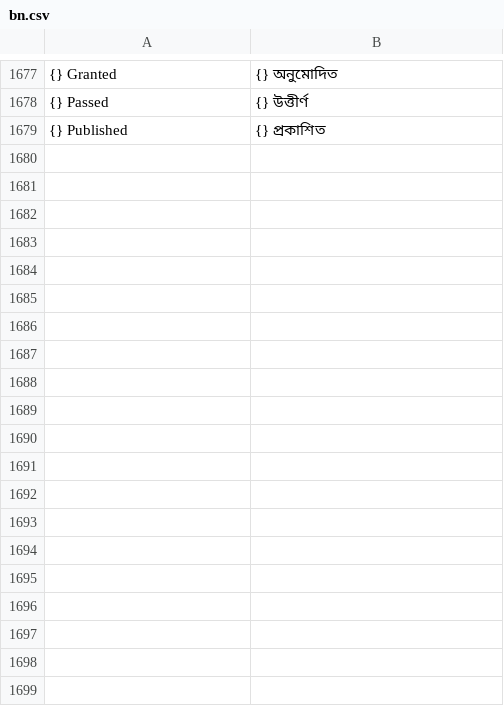
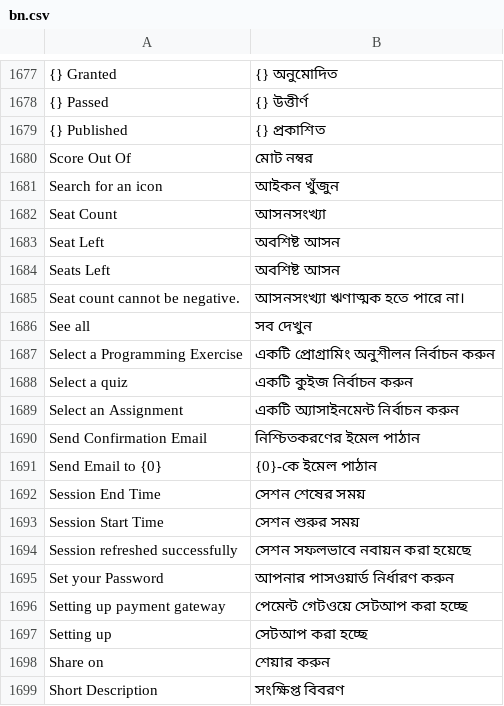
Before and after one commit to aais-apps/lms, a CSV file: lms/translations/bn.csv, drawn as a sheet; only a part is shown, gaps mark what is left out; the diff covers the shown part only; the diff names each change by its address in the sheet, - before the commit and + after, or states it on an @@ line.

Commit message:
refactor: optimize translation loading and language resolution

```diff
--- a/lms/translations/bn.csv
+++ b/lms/translations/bn.csv
+row 1680: Score Out Of | মোট নম্বর
+row 1681: Search for an icon | আইকন খুঁজুন
+row 1682: Seat Count | আসনসংখ্যা
+row 1683: Seat Left | অবশিষ্ট আসন
+row 1684: Seats Left | অবশিষ্ট আসন
+row 1685: Seat count cannot be negative. | আসনসংখ্যা ঋণাত্মক হতে পারে না।
+row 1686: See all | সব দেখুন
+row 1687: Select a Programming Exercise | একটি প্রোগ্রামিং অনুশীলন নির্বাচন করুন
+row 1688: Select a quiz | একটি কুইজ নির্বাচন করুন
+row 1689: Select an Assignment | একটি অ্যাসাইনমেন্ট নির্বাচন করুন
+row 1690: Send Confirmation Email | নিশ্চিতকরণের ইমেল পাঠান
+row 1691: Send Email to {0} | {0}-কে ইমেল পাঠান
+row 1692: Session End Time | সেশন শেষের সময়
+row 1693: Session Start Time | সেশন শুরুর সময়
+row 1694: Session refreshed successfully | সেশন সফলভাবে নবায়ন করা হয়েছে
+row 1695: Set your Password | আপনার পাসওয়ার্ড নির্ধারণ করুন
+row 1696: Setting up payment gateway | পেমেন্ট গেটওয়ে সেটআপ করা হচ্ছে
+row 1697: Setting up | সেটআপ করা হচ্ছে
+row 1698: Share on | শেয়ার করুন
+row 1699: Short Description | সংক্ষিপ্ত বিবরণ
```
Also changed, not shown: 27 added rows and 2 removed rows elsewhere in this file, 3 other files.
